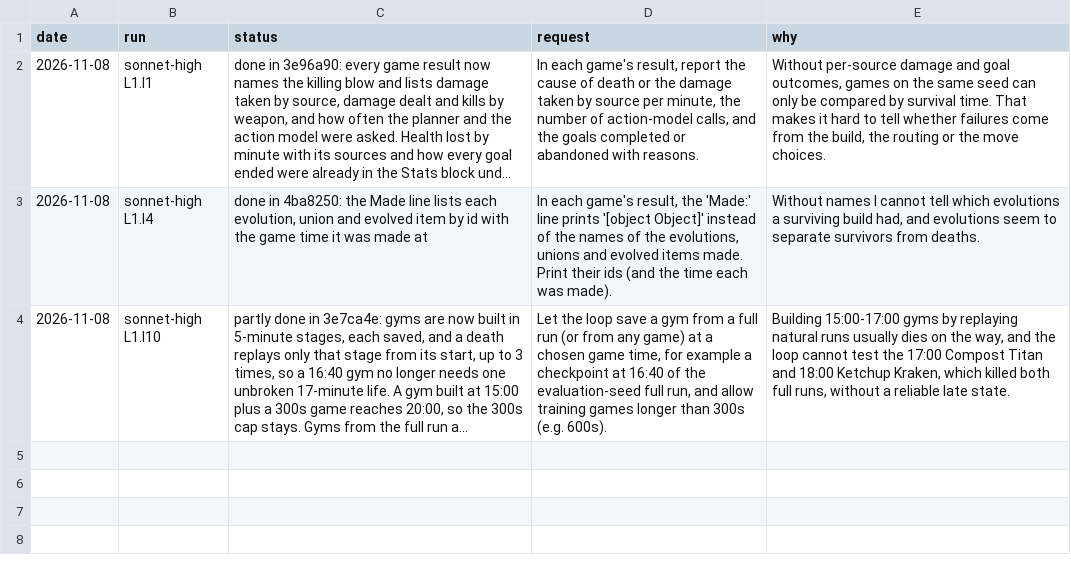
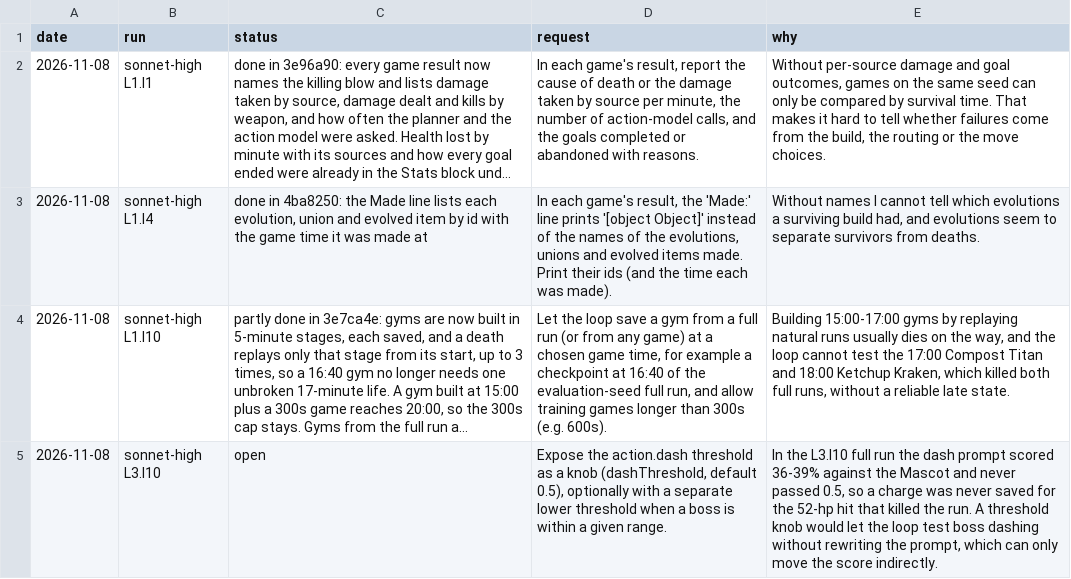
Before and after one commit to smirea/tibobit, a CSV file: gameplay/infrastructure_feedback.csv, drawn as a sheet; long unchanged cells end in …; the diff names each change by its address in the sheet, - before the commit and + after, or states it on an @@ line.

```diff
--- a/gameplay/infrastructure_feedback.csv
+++ b/gameplay/infrastructure_feedback.csv
+row 5: 2026-11-08 | sonnet-high L3.I10 | open | Expose the action.dash threshold as a knob (dashThreshold, default 0.5), optionally with a separate lower threshold when a boss is within a given range. | In the L3.I10 full run the dash prompt scored 36-39% against the Mascot and never passed 0.5, so a charge was never saved for the 52-hp hit that killed the run. A threshold knob would let the loop test boss dashing without rewriting the prompt, which can only move the score indirectly.
```
Also changed, not shown: gameplay/beliefs.csv, 18 other files.
